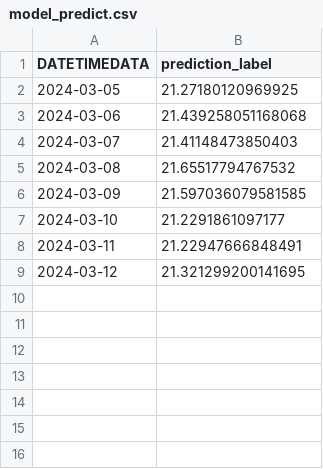
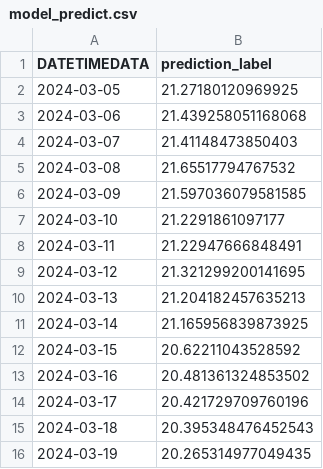
Before and after one commit to sakkarin31/PM2.5project, a CSV file: model_predict.csv, drawn as a sheet.

Commit message:
new prediction

```diff
--- a/model_predict.csv
+++ b/model_predict.csv
@@ -9 +9,8 @@ DATETIMEDATA,prediction_label
 2024-03-12,21.321299200141695
+2024-03-13,21.204182457635213
+2024-03-14,21.165956839873925
+2024-03-15,20.62211043528592
+2024-03-16,20.481361324853502
+2024-03-17,20.421729709760196
+2024-03-18,20.395348476452543
+2024-03-19,20.265314977049435
```
